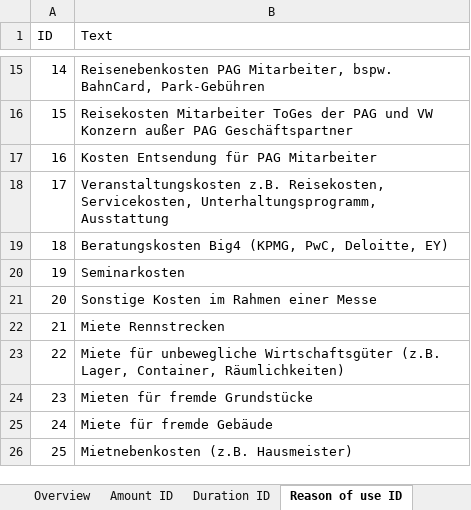
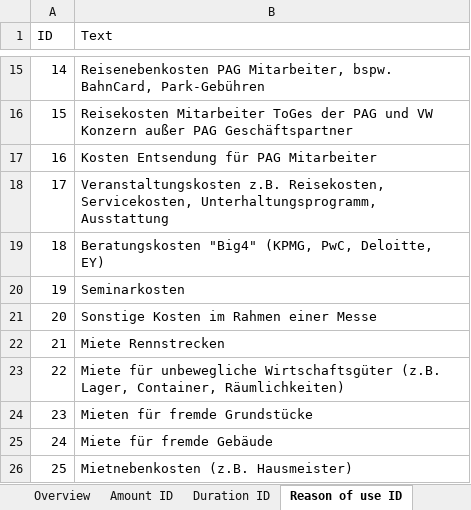
Before and after one commit to IFUA/sea, an Excel workbook: Datei.xlsx, sheet Reason of use ID, drawn as a sheet; only a part is shown, gaps mark what is left out; values as stored, in another font and other column widths than the file's, no borders; the diff names each change by its address in the sheet, - before the commit and + after, or states it on an @@ line.

```diff
--- a/Datei.xlsx (sheet Reason of use ID)
+++ b/Datei.xlsx (sheet Reason of use ID)
-B19 (Text): Beratungskosten Big4 (KPMG, PwC,…
+B19 (Text): Beratungskosten "Big4" (KPMG, PwC,…
```
Also changed, not shown: sheet Overview, sheet Logic ID, formulas that keep their value.
